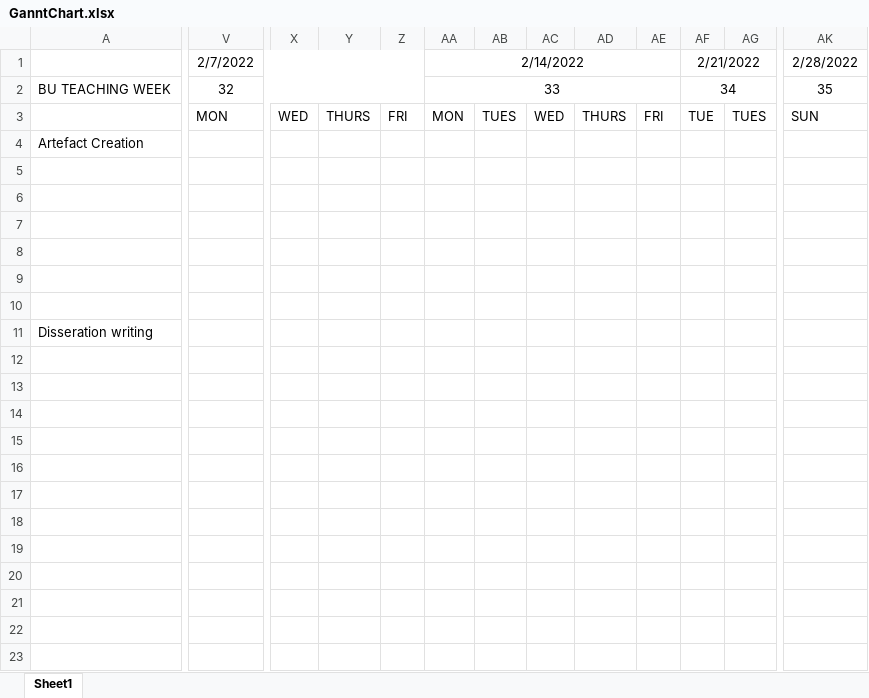
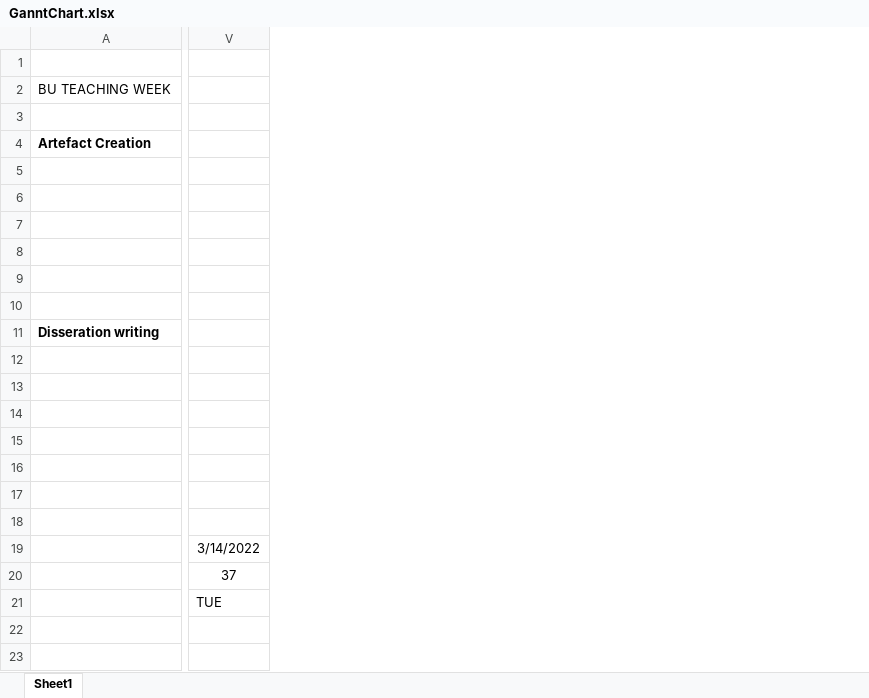
Before and after one commit to hurst848/s5226058_FinalProject, an Excel workbook: GanntChart.xlsx, sheet Sheet1, drawn as a sheet; only a part is shown, gaps mark what is left out; values as stored, in another font and other column widths than the file's, no borders; removed rows and columns are numbered as before the commit, all else as after; rows hold the shown columns only; the diff covers the shown part only; the diff names each change by its address in the sheet, - before the commit and + after, or states it on an @@ line.

```diff
--- a/GanntChart.xlsx (sheet Sheet1)
+++ b/GanntChart.xlsx (sheet Sheet1)
-column V (2/7/2022), rows 2-3: 32 | MON
+column V, empty
-column X, row 3: WED
-column Y, row 3: THURS
-column Z, row 3: FRI
-column AA (2/14/2022), rows 2-3: 33 | MON
-column AB, row 3: TUES
-column AC, row 3: WED
-column AD, row 3: THURS
-column AE, row 3: FRI
-column AF (2/21/2022), rows 2-3: 34 | TUE
-column AG, row 3: TUES
-column AK (2/28/2022), rows 2-3: 35 | SUN
-A4 bold: off
+A4 bold: on
-A11 bold: off
+A11 bold: on
+row 12: (empty)
+row 13: (empty)
+row 14: (empty)
+row 15: (empty)
+row 16: (empty)
+row 17: (empty)
+row 18: (empty)
+row 19:  | 3/14/2022
+row 20:  | 37
+row 21:  | TUE
+row 22: (empty)
+row 23: (empty)
```
Also changed, not shown: 17 added rows, 9 removed columns and 8 edited cells elsewhere in this sheet, 4 other files.
